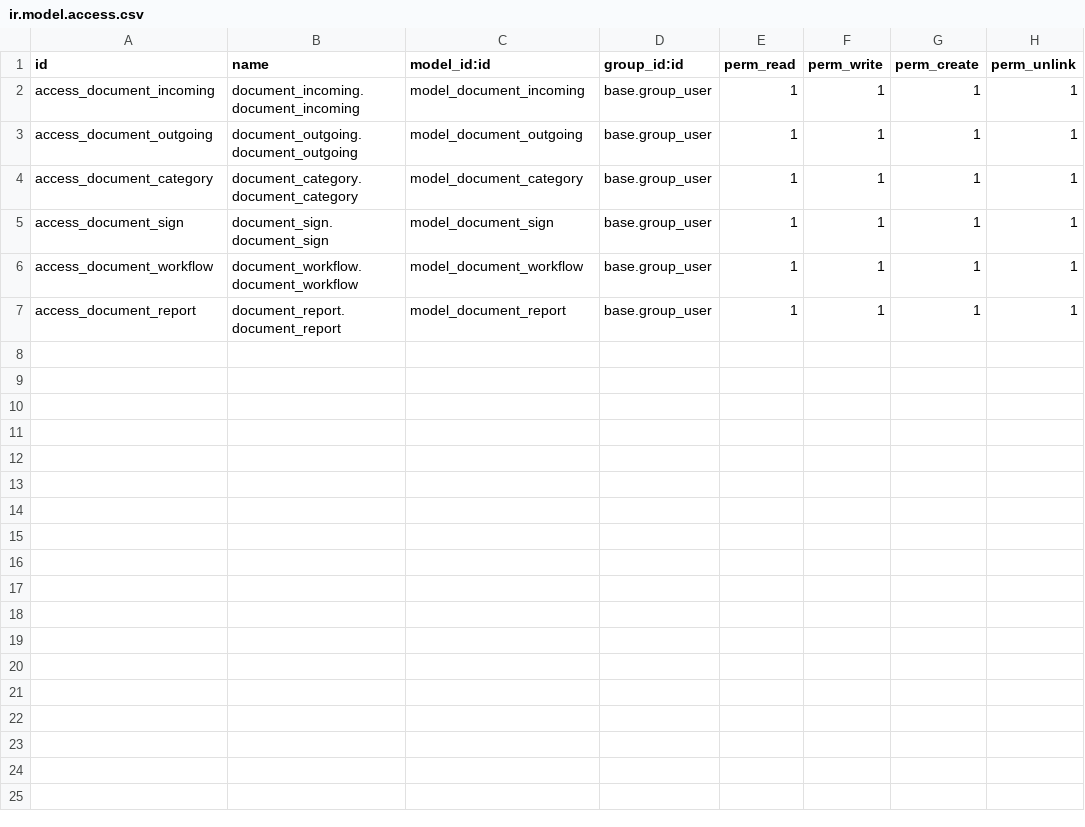
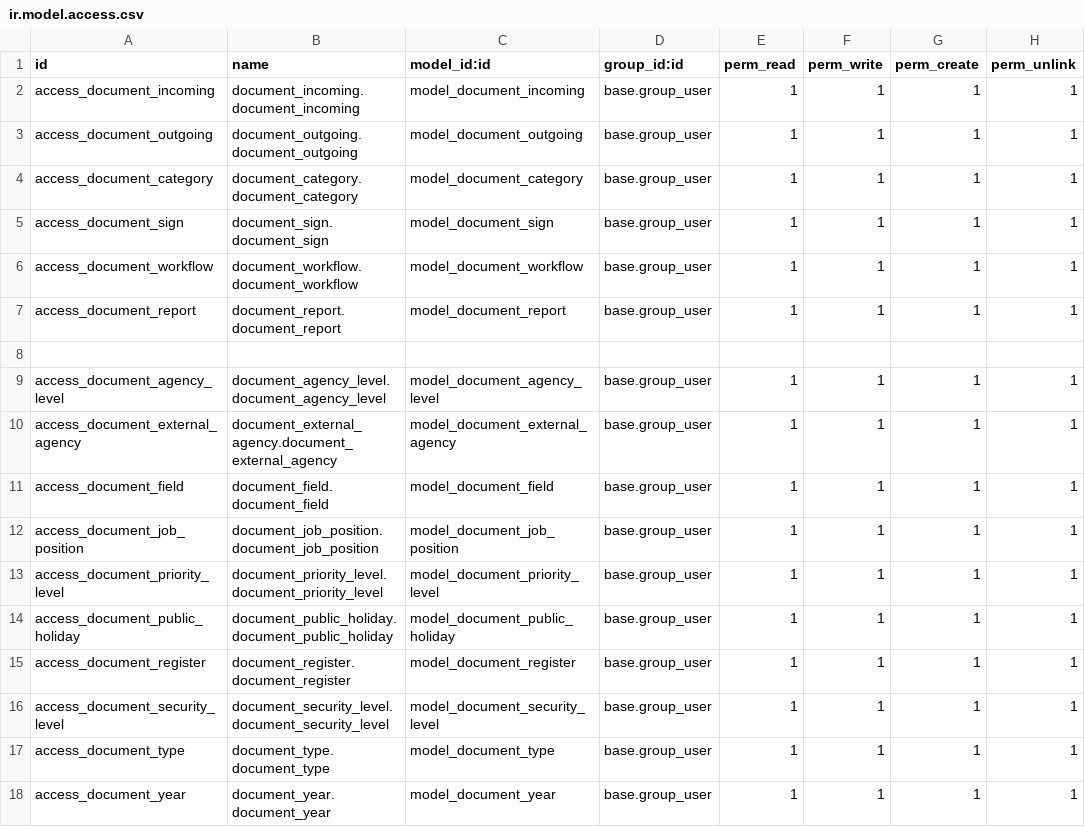
Before and after one commit to Tamhss/TTDN-15-05-N11, a CSV file: addons/document/security/ir.model.access.csv, drawn as a sheet; the diff names each change by its address in the sheet, - before the commit and + after, or states it on an @@ line.

```diff
--- a/addons/document/security/ir.model.access.csv
+++ b/addons/document/security/ir.model.access.csv
+row 8: (empty)
+row 9: access_document_agency_level | document_agency_level.document_agency_level | model_document_agency_level | base.group_user | 1 | 1 | 1 | 1
+row 10: access_document_external_agency | document_external_agency.document_external_agency | model_document_external_agency | base.group_user | 1 | 1 | 1 | 1
+row 11: access_document_field | document_field.document_field | model_document_field | base.group_user | 1 | 1 | 1 | 1
+row 12: access_document_job_position | document_job_position.document_job_position | model_document_job_position | base.group_user | 1 | 1 | 1 | 1
+row 13: access_document_priority_level | document_priority_level.document_priority_level | model_document_priority_level | base.group_user | 1 | 1 | 1 | 1
+row 14: access_document_public_holiday | document_public_holiday.document_public_holiday | model_document_public_holiday | base.group_user | 1 | 1 | 1 | 1
+row 15: access_document_register | document_register.document_register | model_document_register | base.group_user | 1 | 1 | 1 | 1
+row 16: access_document_security_level | document_security_level.document_security_level | model_document_security_level | base.group_user | 1 | 1 | 1 | 1
+row 17: access_document_type | document_type.document_type | model_document_type | base.group_user | 1 | 1 | 1 | 1
+row 18: access_document_year | document_year.document_year | model_document_year | base.group_user | 1 | 1 | 1 | 1
```
Also changed, not shown: 2 other files.
